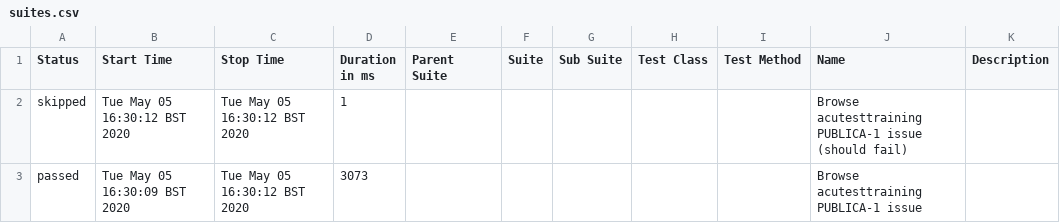
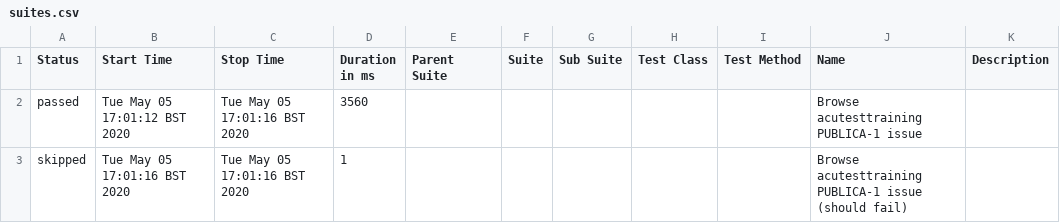
Before and after one commit to yasser-albarbary/report, a CSV file: data/suites.csv, drawn as a sheet.

```diff
--- a/data/suites.csv
+++ b/data/suites.csv
@@ -1,3 +1,3 @@
 "Status","Start Time","Stop Time","Duration in ms","Parent Suite","Suite","Sub Suite","Test Class","Test Method","Name","Description"
-"skipped","Tue May 05 16:30:12 BST 2020","Tue May 05 16:30:12 BST 2020","1","","","","","","Browse acutesttraining PUBLICA‌-1 issue (should fail)",""
-"passed","Tue May 05 16:30:09 BST 2020","Tue May 05 16:30:12 BST 2020","3073","","","","","","Browse acutesttraining PUBLICA‌-1 issue",""
+"passed","Tue May 05 17:01:12 BST 2020","Tue May 05 17:01:16 BST 2020","3560","","","","","","Browse acutesttraining PUBLICA‌-1 issue",""
+"skipped","Tue May 05 17:01:16 BST 2020","Tue May 05 17:01:16 BST 2020","1","","","","","","Browse acutesttraining PUBLICA‌-1 issue (should fail)",""
```
Also changed, not shown: 37 other files.
